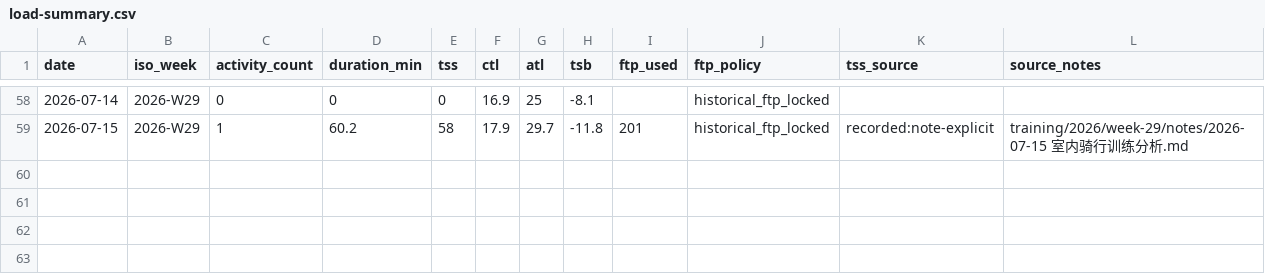
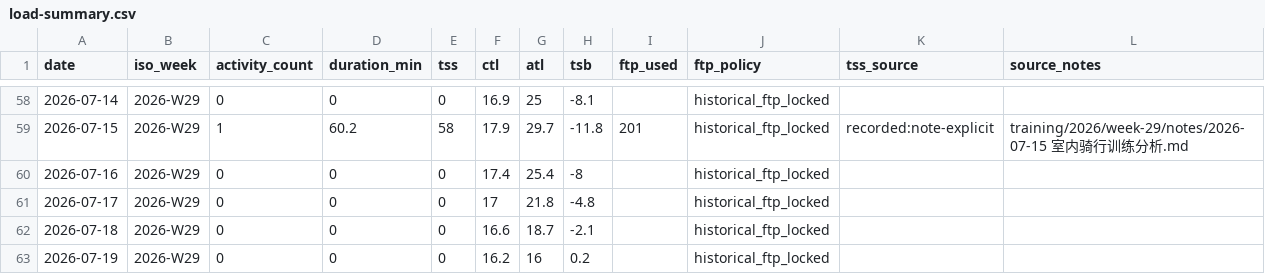
Before and after one commit to lxx573246470/cycling-lab, a CSV file: training/load-summary.csv, drawn as a sheet; only a part is shown, gaps mark what is left out; the diff names each change by its address in the sheet, - before the commit and + after, or states it on an @@ line.

```diff
--- a/training/load-summary.csv
+++ b/training/load-summary.csv
+row 60: 2026-07-16 | 2026-W29 | 0 | 0 | 0 | 17.4 | 25.4 | -8 |  | historical_ftp_locked
+row 61: 2026-07-17 | 2026-W29 | 0 | 0 | 0 | 17 | 21.8 | -4.8 |  | historical_ftp_locked
+row 62: 2026-07-18 | 2026-W29 | 0 | 0 | 0 | 16.6 | 18.7 | -2.1 |  | historical_ftp_locked
+row 63: 2026-07-19 | 2026-W29 | 0 | 0 | 0 | 16.2 | 16 | 0.2 |  | historical_ftp_locked
```
Also changed, not shown: 13 other files.
